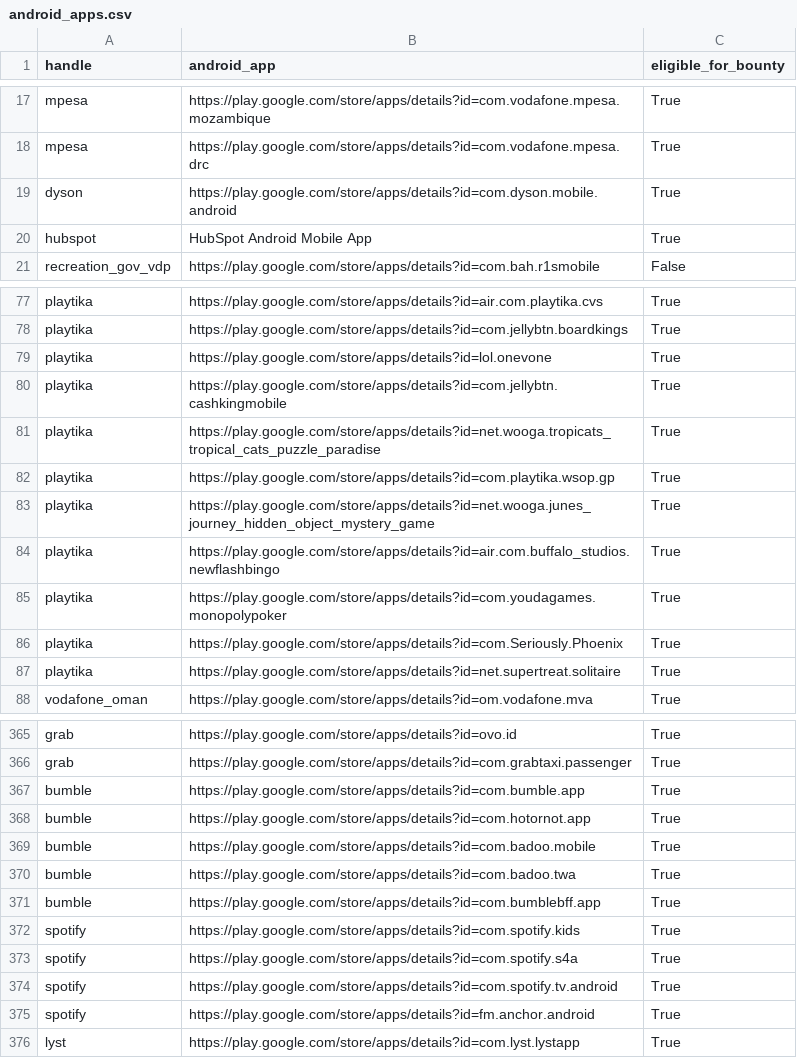
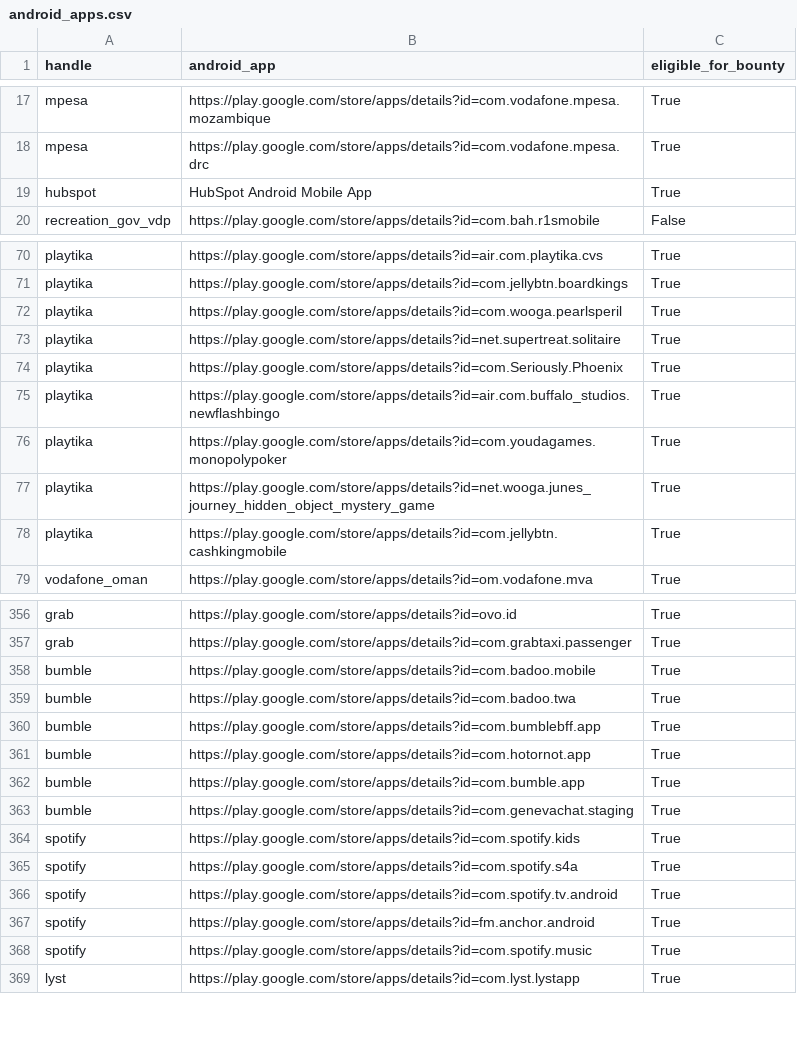
Before and after one commit to SecShiv/h1androidapp_scope, a CSV file: android_apps.csv, drawn as a sheet; only a part is shown, gaps mark what is left out; the diff covers the shown part only.

```diff
--- a/android_apps.csv
+++ b/android_apps.csv
@@ -18,3 +18,2 @@ mpesa,https://play.google.com/store/apps/details?id=com.vodafone.mpesa.mozambiqu
 mpesa,https://play.google.com/store/apps/details?id=com.vodafone.mpesa.drc,True
-dyson,https://play.google.com/store/apps/details?id=com.dyson.mobile.android,True
 hubspot,HubSpot Android Mobile App,True
@@ -78,11 +71,9 @@ playtika,https://play.google.com/store/apps/details?id=air.com.playtika.cvs,True
 playtika,https://play.google.com/store/apps/details?id=com.jellybtn.boardkings,True
-playtika,https://play.google.com/store/apps/details?id=lol.onevone,True
-playtika,https://play.google.com/store/apps/details?id=com.jellybtn.cashkingmobile,True
-playtika,https://play.google.com/store/apps/details?id=net.wooga.tropicats_tropical_cats_puzzle_paradise,True
-playtika,https://play.google.com/store/apps/details?id=com.playtika.wsop.gp,True
-playtika,https://play.google.com/store/apps/details?id=net.wooga.junes_journey_hidden_object_mystery_game,True
+playtika,https://play.google.com/store/apps/details?id=com.wooga.pearlsperil,True
+playtika,https://play.google.com/store/apps/details?id=net.supertreat.solitaire,True
+playtika,https://play.google.com/store/apps/details?id=com.Seriously.Phoenix,True
 playtika,https://play.google.com/store/apps/details?id=air.com.buffalo_studios.newflashbingo,True
 playtika,https://play.google.com/store/apps/details?id=com.youdagames.monopolypoker,True
-playtika,https://play.google.com/store/apps/details?id=com.Seriously.Phoenix,True
-playtika,https://play.google.com/store/apps/details?id=net.supertreat.solitaire,True
+playtika,https://play.google.com/store/apps/details?id=net.wooga.junes_journey_hidden_object_mystery_game,True
+playtika,https://play.google.com/store/apps/details?id=com.jellybtn.cashkingmobile,True
 vodafone_oman,https://play.google.com/store/apps/details?id=om.vodafone.mva,True
@@ -366,4 +357,2 @@ grab,https://play.google.com/store/apps/details?id=ovo.id,True
 grab,https://play.google.com/store/apps/details?id=com.grabtaxi.passenger,True
-bumble,https://play.google.com/store/apps/details?id=com.bumble.app,True
-bumble,https://play.google.com/store/apps/details?id=com.hotornot.app,True
 bumble,https://play.google.com/store/apps/details?id=com.badoo.mobile,True
@@ -371,2 +360,5 @@ bumble,https://play.google.com/store/apps/details?id=com.badoo.twa,True
 bumble,https://play.google.com/store/apps/details?id=com.bumblebff.app,True
+bumble,https://play.google.com/store/apps/details?id=com.hotornot.app,True
+bumble,https://play.google.com/store/apps/details?id=com.bumble.app,True
+bumble,https://play.google.com/store/apps/details?id=com.genevachat.staging,True
 spotify,https://play.google.com/store/apps/details?id=com.spotify.kids,True
@@ -375,2 +367,3 @@ spotify,https://play.google.com/store/apps/details?id=com.spotify.tv.android,Tru
 spotify,https://play.google.com/store/apps/details?id=fm.anchor.android,True
+spotify,https://play.google.com/store/apps/details?id=com.spotify.music,True
 lyst,https://play.google.com/store/apps/details?id=com.lyst.lystapp,True
```
Also changed, not shown: 6 added rows, 11 removed rows, 24 moved rows and 5 edited cells elsewhere in this file, 3 other files.
